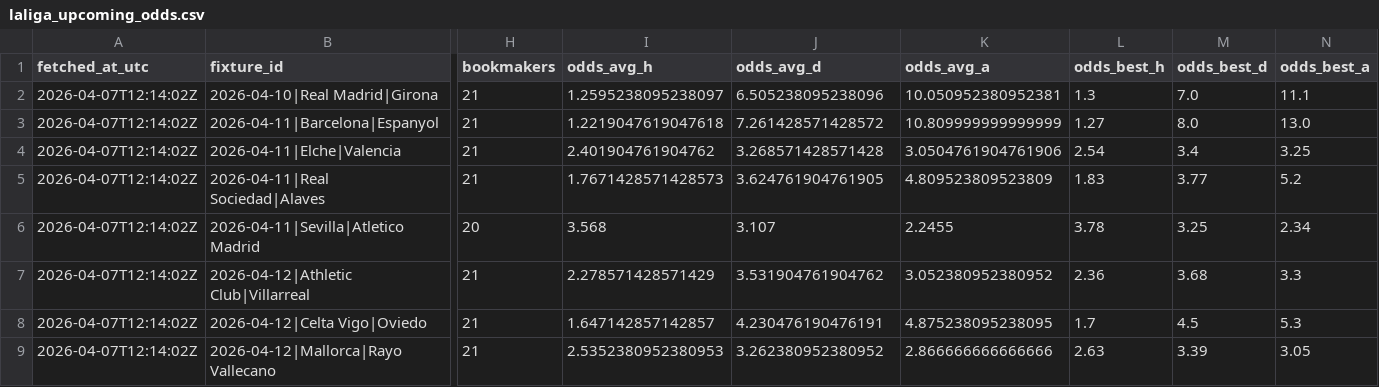
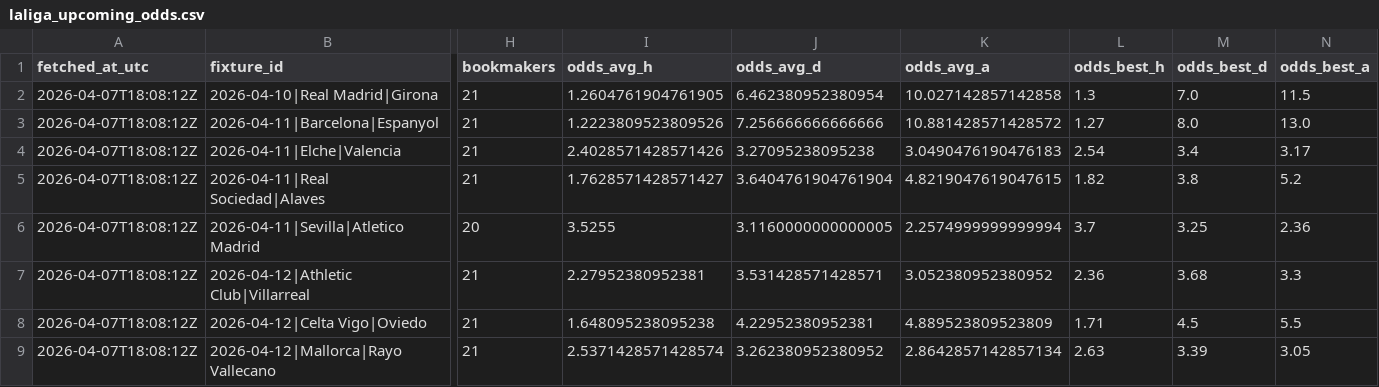
Before and after one commit to borjaocerin/TFM, a CSV file: data/out/laliga_upcoming_odds.csv, drawn as a sheet; only a part is shown, gaps mark what is left out; the diff covers the shown part only; the diff names each change by its address in the sheet, - before the commit and + after, or states it on an @@ line.

```diff
--- a/data/out/laliga_upcoming_odds.csv
+++ b/data/out/laliga_upcoming_odds.csv
-A2:A9 (fetched_at_utc): 2026-04-07T12:14:02Z
+A2:A9 (fetched_at_utc): 2026-04-07T18:08:12Z
-I2 (odds_avg_h): 1.2595238095238097
+I2 (odds_avg_h): 1.2604761904761905
-J2 (odds_avg_d): 6.505238095238096
+J2 (odds_avg_d): 6.462380952380954
-K2 (odds_avg_a): 10.050952380952381
+K2 (odds_avg_a): 10.027142857142858
-N2 (odds_best_a): 11.1
+N2 (odds_best_a): 11.5
-I3 (odds_avg_h): 1.2219047619047618
+I3 (odds_avg_h): 1.2223809523809526
-J3 (odds_avg_d): 7.261428571428572
+J3 (odds_avg_d): 7.256666666666666
-K3 (odds_avg_a): 10.809999999999999
+K3 (odds_avg_a): 10.881428571428572
-I4 (odds_avg_h): 2.401904761904762
+I4 (odds_avg_h): 2.4028571428571426
-J4 (odds_avg_d): 3.268571428571428
+J4 (odds_avg_d): 3.27095238095238
-K4 (odds_avg_a): 3.0504761904761906
+K4 (odds_avg_a): 3.0490476190476183
-N4 (odds_best_a): 3.25
+N4 (odds_best_a): 3.17
-I5 (odds_avg_h): 1.7671428571428573
+I5 (odds_avg_h): 1.7628571428571427
-J5 (odds_avg_d): 3.624761904761905
+J5 (odds_avg_d): 3.6404761904761904
-K5 (odds_avg_a): 4.809523809523809
+K5 (odds_avg_a): 4.8219047619047615
-L5 (odds_best_h): 1.83
+L5 (odds_best_h): 1.82
-M5 (odds_best_d): 3.77
+M5 (odds_best_d): 3.8
-I6 (odds_avg_h): 3.568
+I6 (odds_avg_h): 3.5255
-J6 (odds_avg_d): 3.107
+J6 (odds_avg_d): 3.1160000000000005
-K6 (odds_avg_a): 2.2455
+K6 (odds_avg_a): 2.2574999999999994
-L6 (odds_best_h): 3.78
+L6 (odds_best_h): 3.7
-N6 (odds_best_a): 2.34
+N6 (odds_best_a): 2.36
-I7 (odds_avg_h): 2.278571428571429
+I7 (odds_avg_h): 2.27952380952381
-J7 (odds_avg_d): 3.531904761904762
+J7 (odds_avg_d): 3.531428571428571
-I8 (odds_avg_h): 1.647142857142857
+I8 (odds_avg_h): 1.648095238095238
-J8 (odds_avg_d): 4.230476190476191
+J8 (odds_avg_d): 4.22952380952381
-K8 (odds_avg_a): 4.875238095238095
+K8 (odds_avg_a): 4.889523809523809
-L8 (odds_best_h): 1.7
+L8 (odds_best_h): 1.71
-N8 (odds_best_a): 5.3
+N8 (odds_best_a): 5.5
-I9 (odds_avg_h): 2.5352380952380953
+I9 (odds_avg_h): 2.5371428571428574
-K9 (odds_avg_a): 2.866666666666666
+K9 (odds_avg_a): 2.8642857142857134
```
Also changed, not shown: 49 edited cells elsewhere in this file, data/out/predictions.csv, 1 other file.
